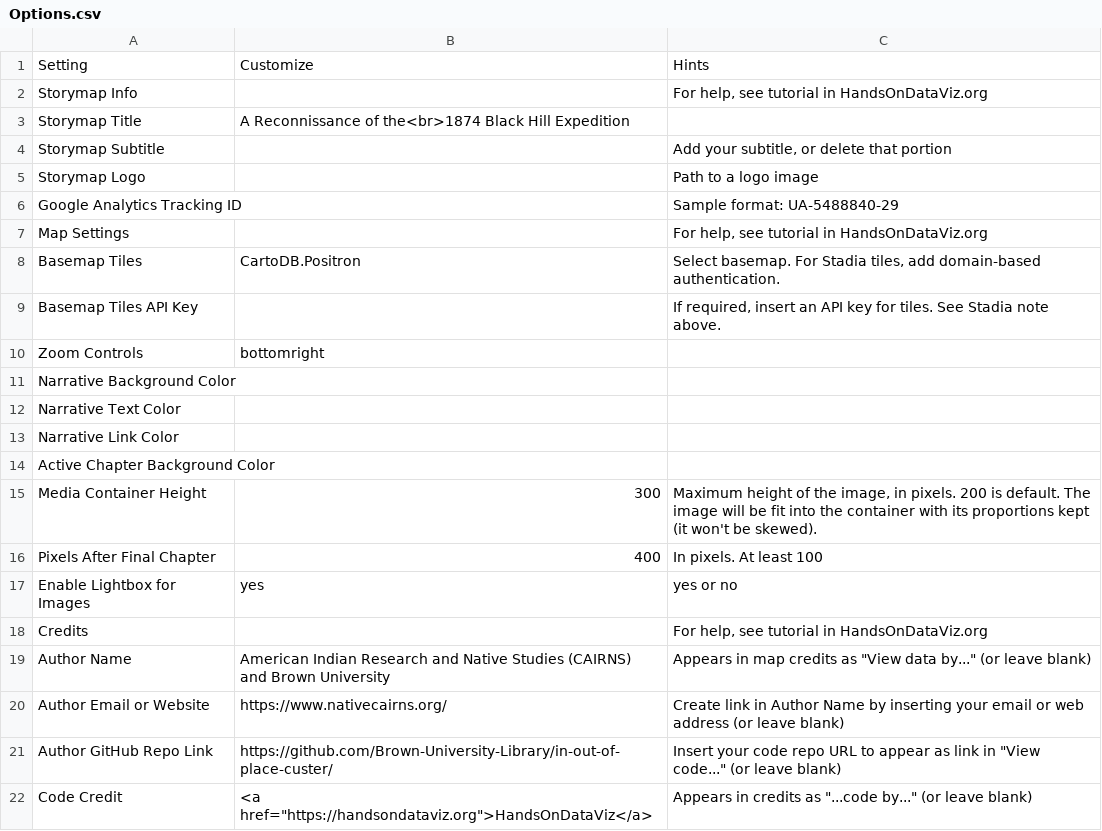
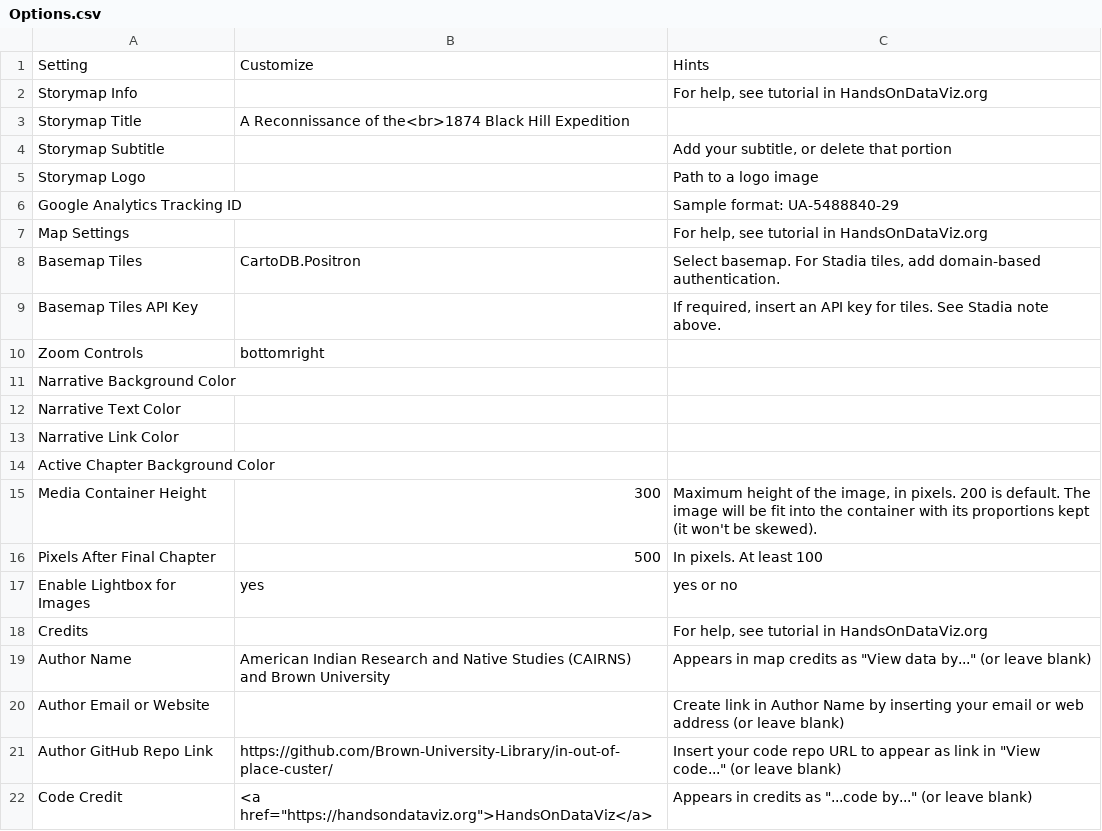
Before and after one commit to Brown-University-Library/ioop, a CSV file: csv/Options.csv, drawn as a sheet.

Commit message:
Update Options.csv

```diff
--- a/csv/Options.csv
+++ b/csv/Options.csv
@@ -15,3 +15,3 @@ Active Chapter Background Color,,
 Media Container Height,300,"Maximum height of the image, in pixels. 200 is default. The image will be fit into the container with its proportions kept (it won't be skewed)."
-Pixels After Final Chapter,400,In pixels. At least 100
+Pixels After Final Chapter,500,In pixels. At least 100
 Enable Lightbox for Images,yes,yes or no
@@ -19,3 +19,3 @@ Credits,,"For help, see tutorial in HandsOnDataViz.org"
 Author Name,American Indian Research and Native Studies (CAIRNS) and Brown University,"Appears in map credits as ""View data by..."" (or leave blank)"
-Author Email or Website,https://www.nativecairns.org/,Create link in Author Name by inserting your email or web address (or leave blank)
+Author Email or Website,,Create link in Author Name by inserting your email or web address (or leave blank)
 Author GitHub Repo Link,https://github.com/Brown-University-Library/in-out-of-place-custer/,"Insert your code repo URL to appear as link in ""View code..."" (or leave blank)"
```
